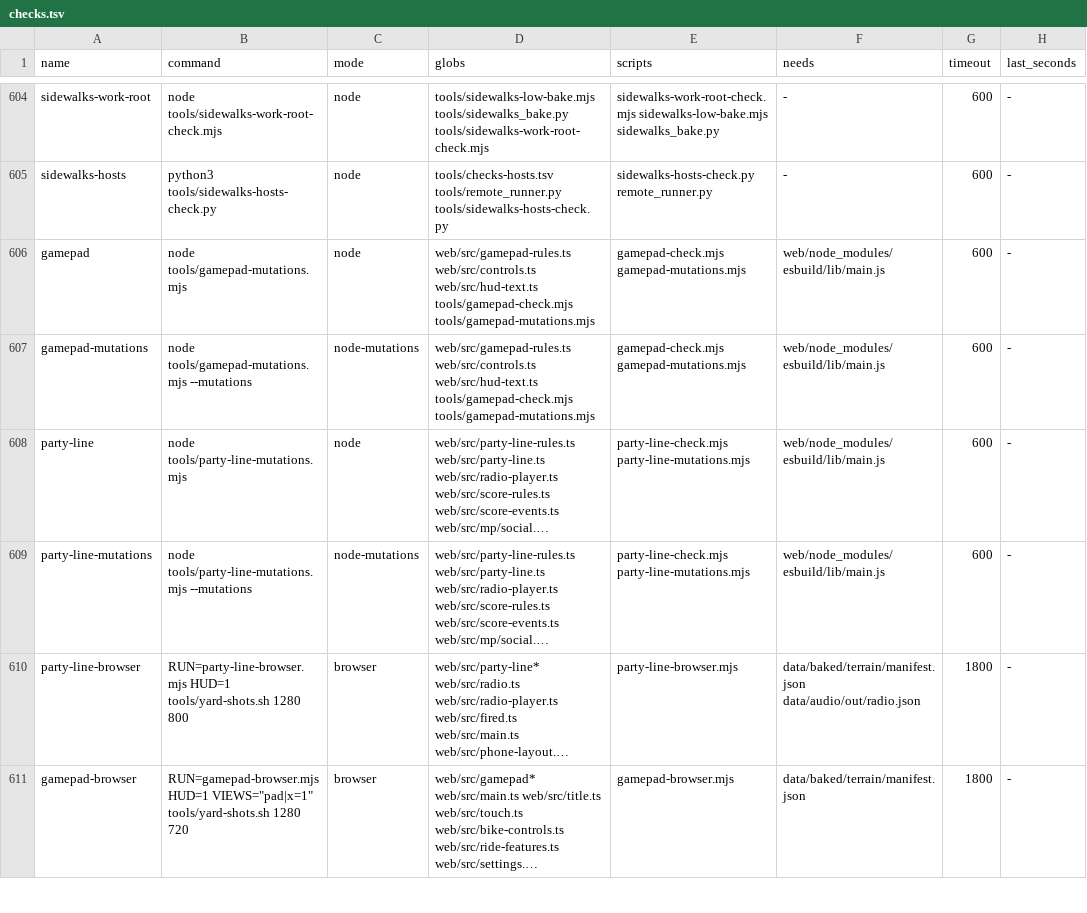
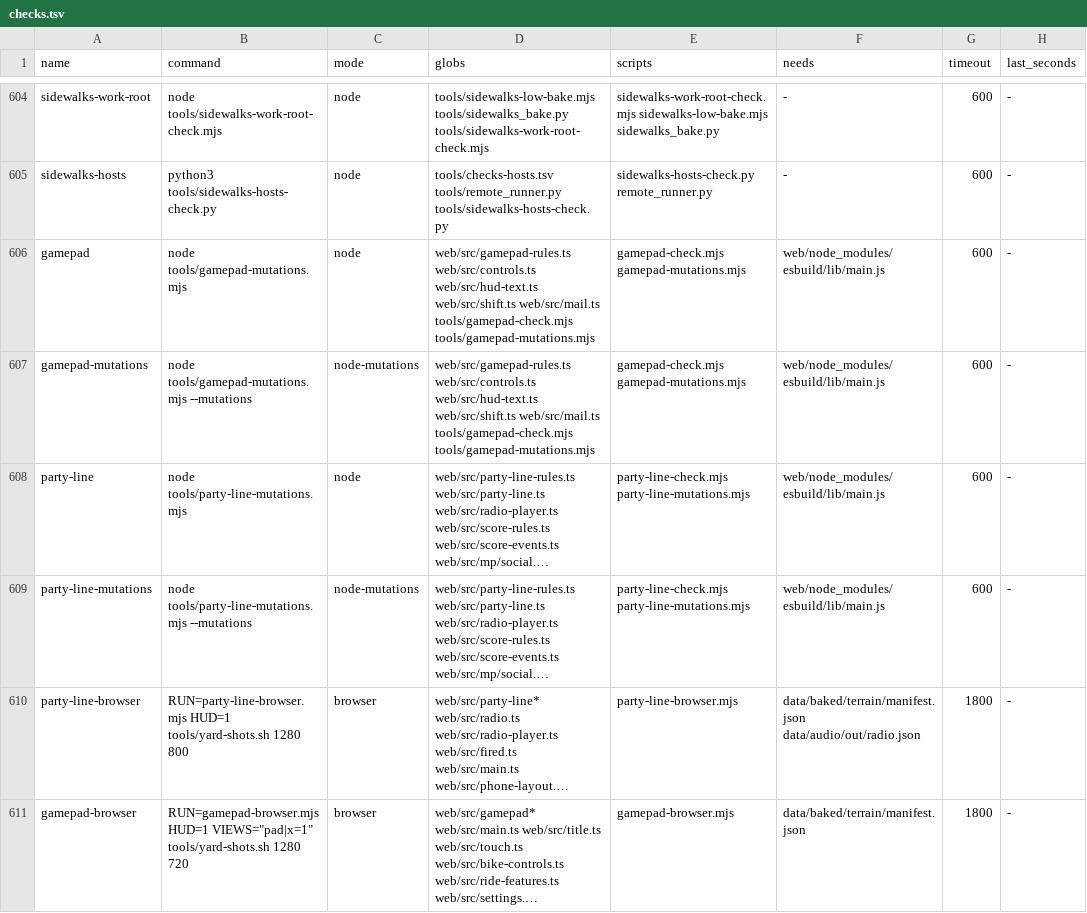
Before and after one commit to dfakkeldy/just-drive, a TSV file: tools/checks.tsv, drawn as a sheet; only a part is shown, gaps mark what is left out; long unchanged cells end in …; the diff names each change by its address in the sheet, - before the commit and + after, or states it on an @@ line.

```diff
--- a/tools/checks.tsv
+++ b/tools/checks.tsv
-D606:D607 (globs): …web/src/controls.ts web/src/hud-text.ts tools/gamepad-check.mjs tools/gamepad-mutations.mjs
+D606:D607 (globs): …web/src/controls.ts web/src/hud-text.ts web/src/shift.ts web/src/mail.ts tools/gamepad-check.mjs tools/gamepad-mutations.mjs
```
Also changed, not shown: 15 other files.
